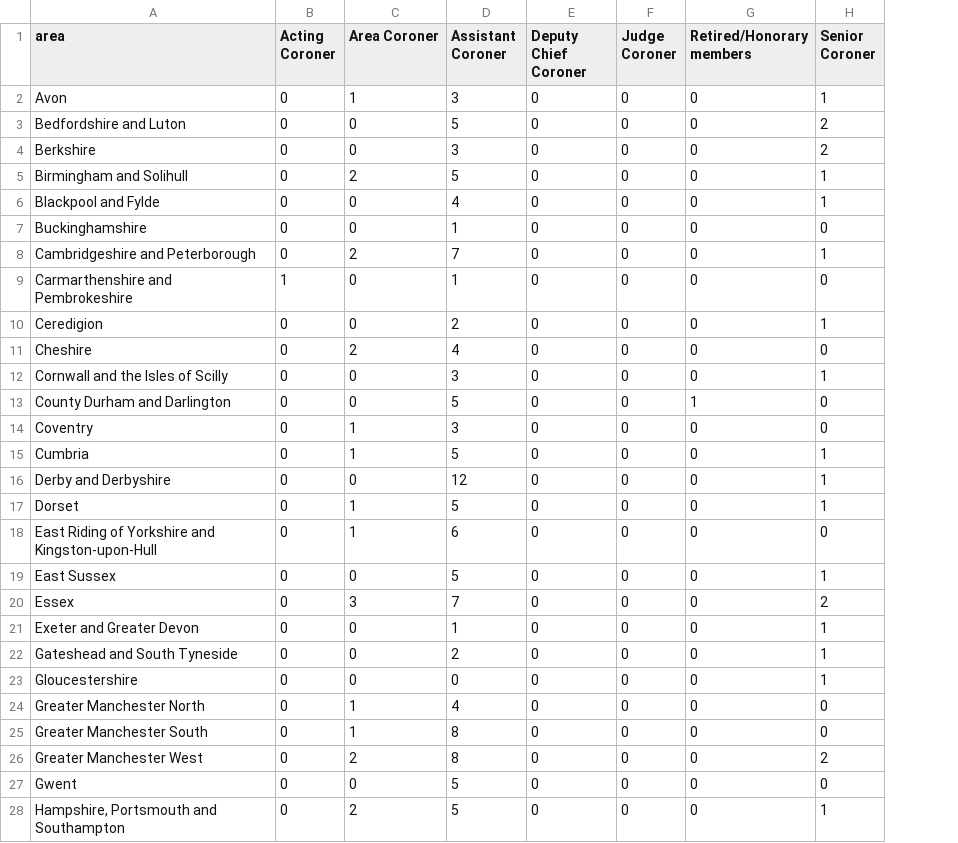
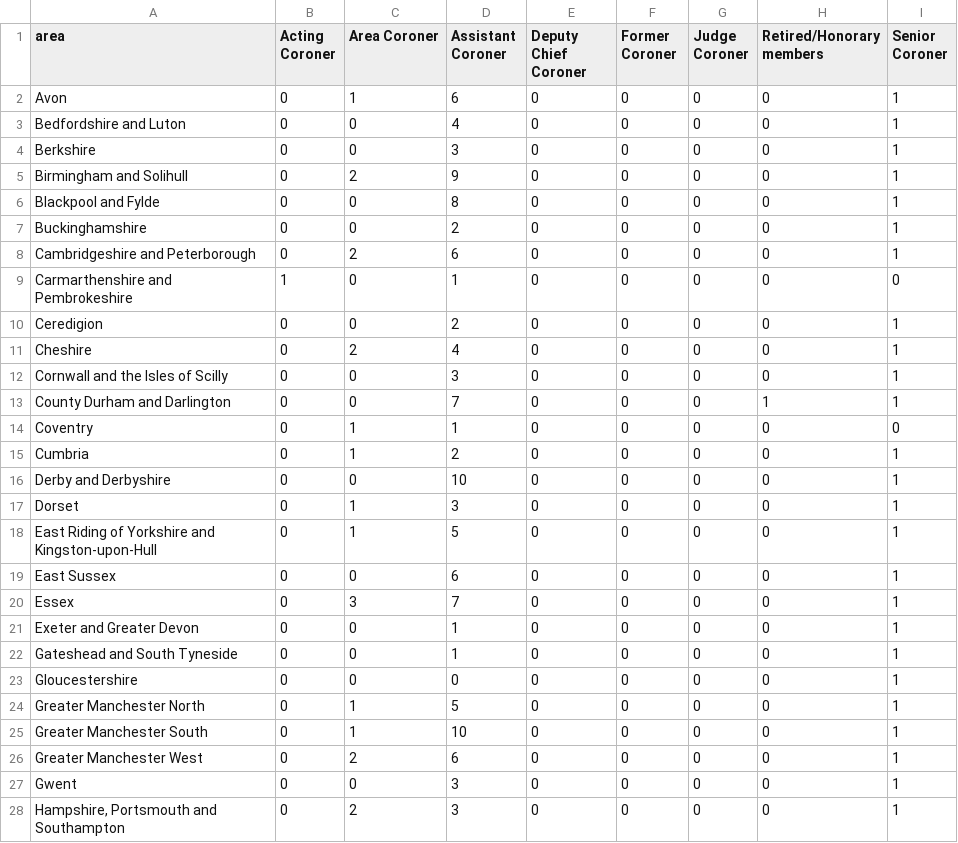
Before and after one commit to Mr-Helpful/preventable-deaths-scraper, a CSV file: src/analyse/counts/data/name/area-counts.csv, drawn as a sheet; only a part is shown; addresses are those after the commit; the diff covers the shown part only; the diff names each change by its address in the sheet, - before the commit and + after, or states it on an @@ line.

```diff
--- a/src/analyse/counts/data/name/area-counts.csv
+++ b/src/analyse/counts/data/name/area-counts.csv
+column F (Former Coroner), rows 2-28: all 0
-D2 (Assistant Coroner): 3
+D2 (Assistant Coroner): 6
-D3 (Assistant Coroner): 5
+D3 (Assistant Coroner): 4
-I3:I4 (Senior Coroner): 2
+I3:I4 (Senior Coroner): 1
-D5 (Assistant Coroner): 5
+D5 (Assistant Coroner): 9
-D6 (Assistant Coroner): 4
+D6 (Assistant Coroner): 8
-D7 (Assistant Coroner): 1
+D7 (Assistant Coroner): 2
-I7 (Senior Coroner): 0
+I7 (Senior Coroner): 1
-D8 (Assistant Coroner): 7
+D8 (Assistant Coroner): 6
-I11 (Senior Coroner): 0
+I11 (Senior Coroner): 1
-D13 (Assistant Coroner): 5
+D13 (Assistant Coroner): 7
-I13 (Senior Coroner): 0
+I13 (Senior Coroner): 1
-D14 (Assistant Coroner): 3
+D14 (Assistant Coroner): 1
-D15 (Assistant Coroner): 5
+D15 (Assistant Coroner): 2
-D16 (Assistant Coroner): 12
+D16 (Assistant Coroner): 10
-D17 (Assistant Coroner): 5
+D17 (Assistant Coroner): 3
-D18 (Assistant Coroner): 6
+D18 (Assistant Coroner): 5
-I18 (Senior Coroner): 0
+I18 (Senior Coroner): 1
-D19 (Assistant Coroner): 5
+D19 (Assistant Coroner): 6
-I20 (Senior Coroner): 2
+I20 (Senior Coroner): 1
-D22 (Assistant Coroner): 2
+D22 (Assistant Coroner): 1
-D24 (Assistant Coroner): 4
+D24 (Assistant Coroner): 5
-I24:I25 (Senior Coroner): 0
+I24:I25 (Senior Coroner): 1
-D25 (Assistant Coroner): 8
+D25 (Assistant Coroner): 10
-D26 (Assistant Coroner): 8
+D26 (Assistant Coroner): 6
-I26 (Senior Coroner): 2
+I26 (Senior Coroner): 1
-D27:D28 (Assistant Coroner): 5
+D27:D28 (Assistant Coroner): 3
-I27 (Senior Coroner): 0
+I27 (Senior Coroner): 1
```
Also changed, not shown: 1 added row and 45 edited cells elsewhere in this file, src/analyse/counts/data/name/name-years.csv, src/analyse/counts/data/sent/name-statuses.csv, 26 other files.
